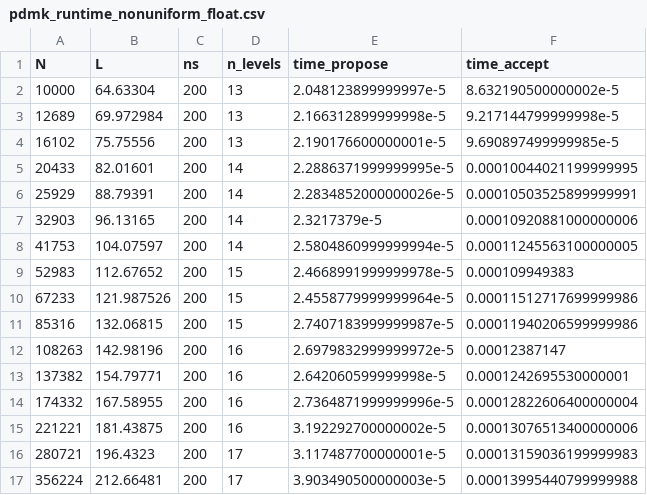
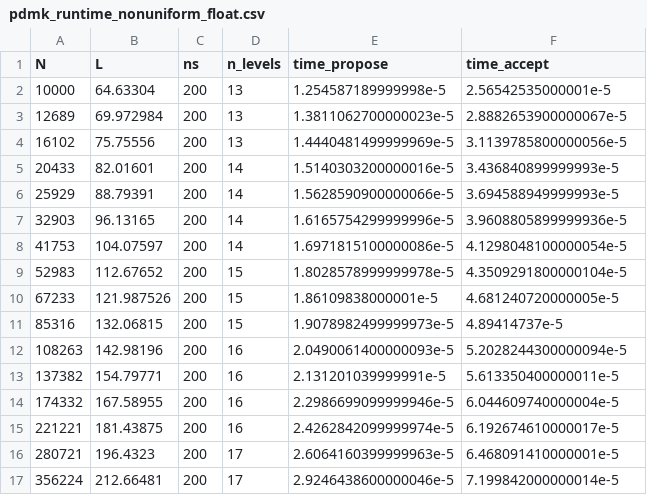
Before and after one commit to ArrogantGao/DMK-MC-Benchmark, a CSV file: pdmk/runtime/pdmk_runtime_nonuniform_float.csv, drawn as a sheet; only a part is shown; the diff covers the shown part only.

```diff
--- a/pdmk/runtime/pdmk_runtime_nonuniform_float.csv
+++ b/pdmk/runtime/pdmk_runtime_nonuniform_float.csv
@@ -1,17 +1,17 @@
 N,L,ns,n_levels,time_propose,time_accept
-10000,64.63304,200,13,2.048123899999997e-5,8.632190500000002e-5
-12689,69.972984,200,13,2.166312899999998e-5,9.217144799999998e-5
-16102,75.75556,200,13,2.190176600000001e-5,9.690897499999985e-5
-20433,82.01601,200,14,2.2886371999999995e-5,0.00010044021199999995
-25929,88.79391,200,14,2.2834852000000026e-5,0.00010503525899999991
-32903,96.13165,200,14,2.3217379e-5,0.00010920881000000006
-41753,104.07597,200,14,2.5804860999999994e-5,0.00011245563100000005
-52983,112.67652,200,15,2.4668991999999978e-5,0.000109949383
-67233,121.987526,200,15,2.4558779999999964e-5,0.00011512717699999986
-85316,132.06815,200,15,2.7407183999999987e-5,0.00011940206599999986
-108263,142.98196,200,16,2.6979832999999972e-5,0.00012387147
-137382,154.79771,200,16,2.642060599999998e-5,0.0001242695530000001
-174332,167.58955,200,16,2.7364871999999996e-5,0.00012822606400000004
-221221,181.43875,200,16,3.192292700000002e-5,0.00013076513400000006
-280721,196.4323,200,17,3.117487700000001e-5,0.00013159036199999983
-356224,212.66481,200,17,3.903490500000003e-5,0.00013995440799999988
+10000,64.63304,200,13,1.254587189999998e-5,2.56542535000001e-5
+12689,69.972984,200,13,1.3811062700000023e-5,2.8882653900000067e-5
+16102,75.75556,200,13,1.4440481499999969e-5,3.1139785800000056e-5
+20433,82.01601,200,14,1.5140303200000016e-5,3.436840899999993e-5
+25929,88.79391,200,14,1.5628590900000066e-5,3.694588949999993e-5
+32903,96.13165,200,14,1.6165754299999996e-5,3.9608805899999936e-5
+41753,104.07597,200,14,1.6971815100000086e-5,4.1298048100000054e-5
+52983,112.67652,200,15,1.8028578999999978e-5,4.3509291800000104e-5
+67233,121.987526,200,15,1.86109838000001e-5,4.681240720000005e-5
+85316,132.06815,200,15,1.9078982499999973e-5,4.89414737e-5
+108263,142.98196,200,16,2.0490061400000093e-5,5.2028244300000094e-5
+137382,154.79771,200,16,2.131201039999991e-5,5.613350400000011e-5
+174332,167.58955,200,16,2.2986699099999946e-5,6.044609740000004e-5
+221221,181.43875,200,16,2.4262842099999974e-5,6.192674610000017e-5
+280721,196.4323,200,17,2.6064160399999963e-5,6.468091410000001e-5
+356224,212.66481,200,17,2.9246438600000046e-5,7.199842000000014e-5
```
Also changed, not shown: 28 edited cells elsewhere in this file, 3 other files.
